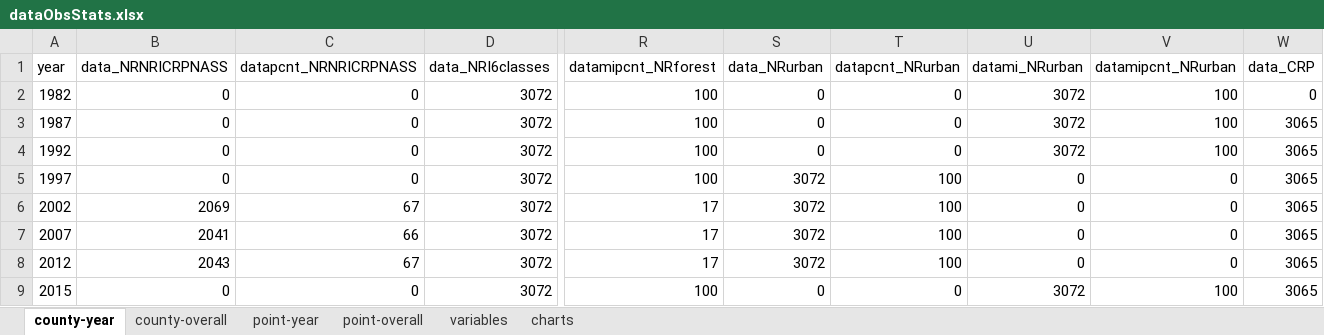
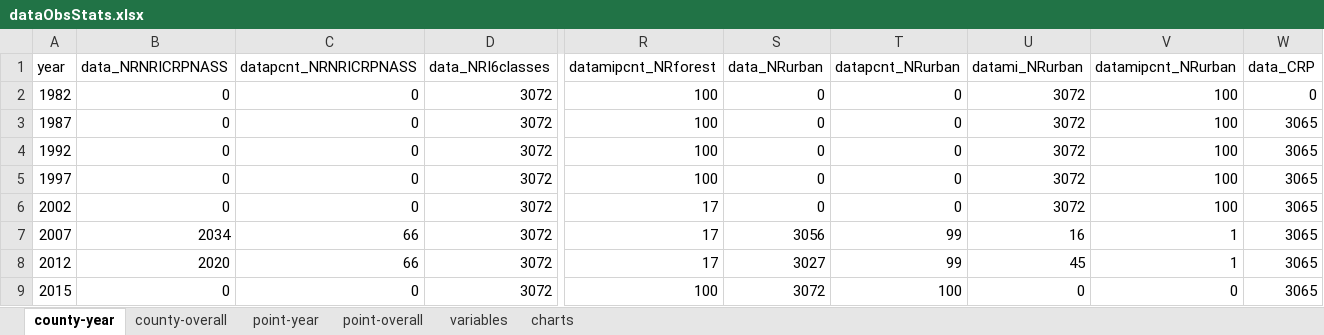
Before and after one commit to mwibbenmeyer/land-use, an Excel workbook: results/initial_descriptives/combined/dataObsStats.xlsx, sheet county-year, drawn as a sheet; only a part is shown, gaps mark what is left out; values as stored, in another font and other column widths than the file's, no borders; the diff names each change by its address in the sheet, - before the commit and + after, or states it on an @@ line.

```diff
--- a/results/initial_descriptives/combined/dataObsStats.xlsx (sheet county-year)
+++ b/results/initial_descriptives/combined/dataObsStats.xlsx (sheet county-year)
-S5:S6 (data_NRurban): 3072
+S5:S6 (data_NRurban): 0
-T5:T6 (datapcnt_NRurban): 100
+T5:T6 (datapcnt_NRurban): 0
-U5:U6 (datami_NRurban): 0
+U5:U6 (datami_NRurban): 3072
-V5:V6 (datamipcnt_NRurban): 0
+V5:V6 (datamipcnt_NRurban): 100
-B6 (data_NRNRICRPNASS): 2069
+B6 (data_NRNRICRPNASS): 0
-C6 (datapcnt_NRNRICRPNASS): 67
+C6 (datapcnt_NRNRICRPNASS): 0
-B7 (data_NRNRICRPNASS): 2041
+B7 (data_NRNRICRPNASS): 2034
-S7 (data_NRurban): 3072
+S7 (data_NRurban): 3056
-T7:T8 (datapcnt_NRurban): 100
+T7:T8 (datapcnt_NRurban): 99
-U7 (datami_NRurban): 0
+U7 (datami_NRurban): 16
-V7:V8 (datamipcnt_NRurban): 0
+V7:V8 (datamipcnt_NRurban): 1
-B8 (data_NRNRICRPNASS): 2043
+B8 (data_NRNRICRPNASS): 2020
-C8 (datapcnt_NRNRICRPNASS): 67
+C8 (datapcnt_NRNRICRPNASS): 66
-S8 (data_NRurban): 3072
+S8 (data_NRurban): 3027
-U8 (datami_NRurban): 0
+U8 (datami_NRurban): 45
-S9 (data_NRurban): 0
+S9 (data_NRurban): 3072
-T9 (datapcnt_NRurban): 0
+T9 (datapcnt_NRurban): 100
-U9 (datami_NRurban): 3072
+U9 (datami_NRurban): 0
-V9 (datamipcnt_NRurban): 100
+V9 (datamipcnt_NRurban): 0
```
Also changed, not shown: sheet point-year, sheet county-overall, sheet point-overall, results/initial_descriptives/combined/countypanel_variables.xlsx, results/initial_descriptives/combined/pasturerents_datalevel_crosstab.xlsx, 32 other files.
